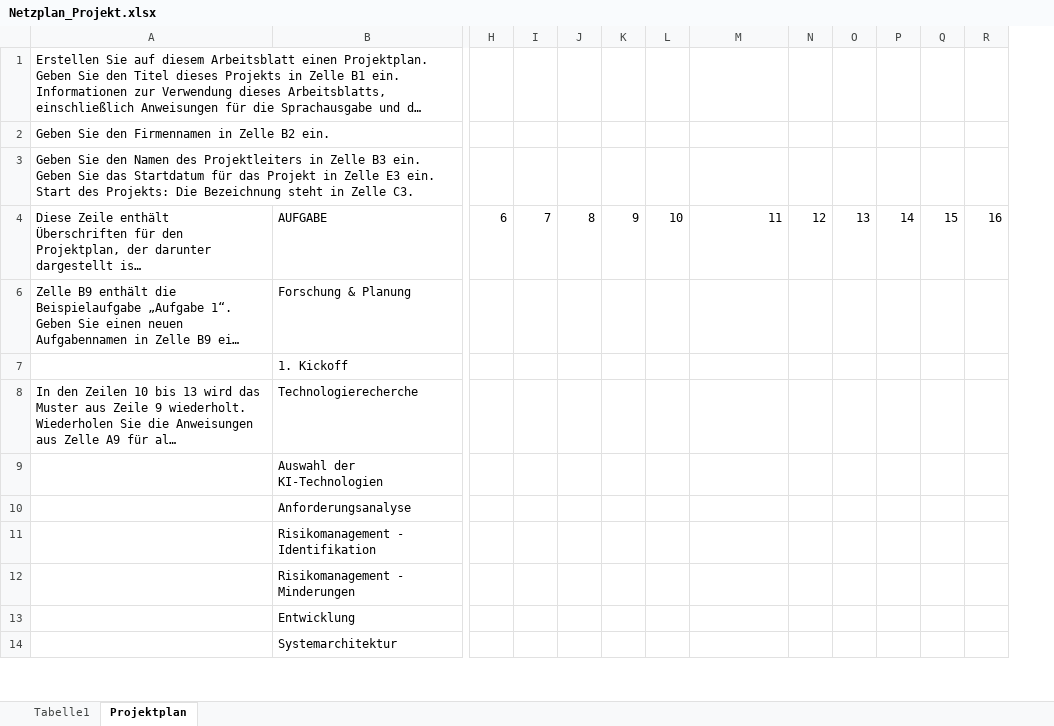
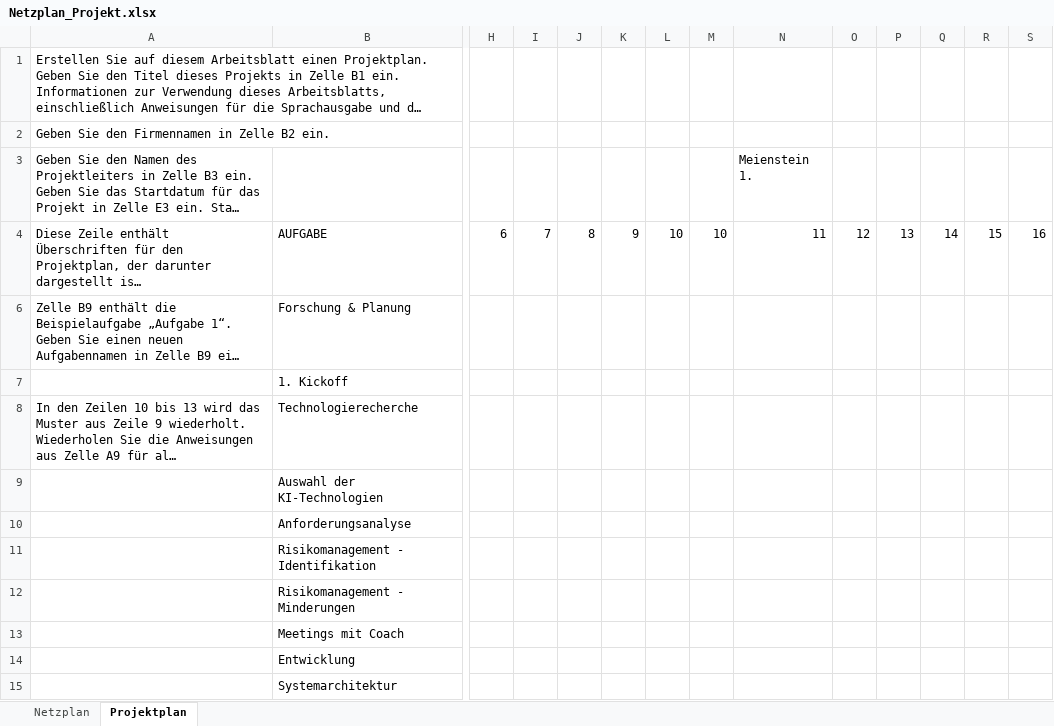
Before and after one commit to Wildeswiesel/Musik, an Excel workbook: Netzplan_Projekt.xlsx, sheet Projektplan, drawn as a sheet; only a part is shown, gaps mark what is left out; long unchanged cells end in …; values as stored, in another font and other column widths than the file's, no cell formats; conditional formats not drawn; addresses are those after the commit; rows hold the shown columns only; the diff names each change by its address in the sheet, - before the commit and + after, or states it on an @@ line.

Commit message:
Netzplan & Zieldefinition

```diff
--- a/Netzplan_Projekt.xlsx (sheet Projektplan)
+++ b/Netzplan_Projekt.xlsx (sheet Projektplan)
-sheet tab: Tabelle1
+sheet tab: Netzplan
+column M, row 4: 10
-N3: (empty)
+N3: Meienstein 1.
+row 13:  | Meetings mit Coach
```
Also changed, not shown: sheet Netzplan, cell formats, formulas that keep their value, charts or pictures, 2 other files.
